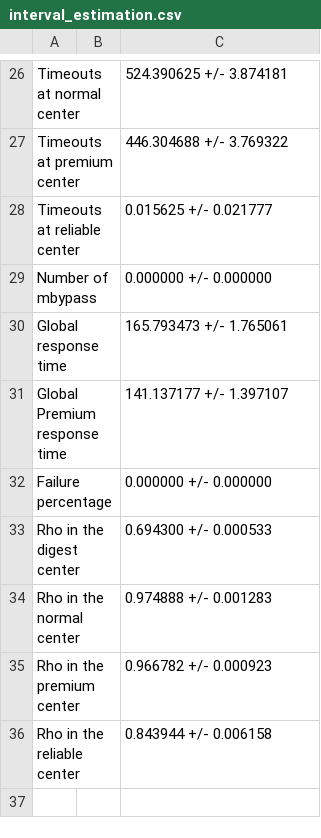
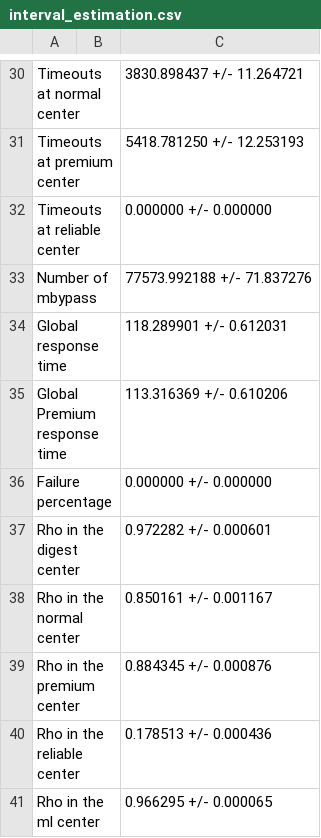
Before and after one commit to matteociccaglione/SandboxPerformanceCode, a CSV file: interval_estimation.csv, drawn as a sheet; only a part is shown, gaps mark what is left out; addresses are those after the commit; the diff covers the shown part only; the diff names each change by its address in the sheet, - before the commit and + after, or states it on an @@ line.

```diff
--- a/interval_estimation.csv
+++ b/interval_estimation.csv
-C30: 524.390625 +/- 3.874181
+C30: 3830.898437 +/- 11.264721
-C31: 446.304688 +/- 3.769322
+C31: 5418.781250 +/- 12.253193
-C32: 0.015625 +/- 0.021777
+C32: 0.000000 +/- 0.000000
-C33: 0.000000 +/- 0.000000
+C33: 77573.992188 +/- 71.837276
-C34: 165.793473 +/- 1.765061
+C34: 118.289901 +/- 0.612031
-C35: 141.137177 +/- 1.397107
+C35: 113.316369 +/- 0.610206
-C37: 0.694300 +/- 0.000533
+C37: 0.972282 +/- 0.000601
-C38: 0.974888 +/- 0.001283
+C38: 0.850161 +/- 0.001167
-C39: 0.966782 +/- 0.000923
+C39: 0.884345 +/- 0.000876
-C40: 0.843944 +/- 0.006158
+C40: 0.178513 +/- 0.000436
+row 41: Rho in the ml center |  | 0.966295 +/- 0.000065
```
Also changed, not shown: 4 added rows and 24 edited cells elsewhere in this file, 4 other files.
